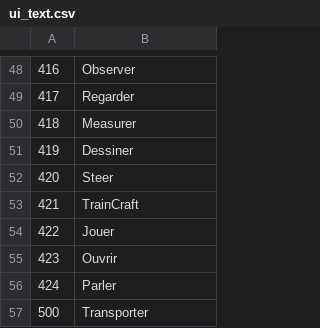
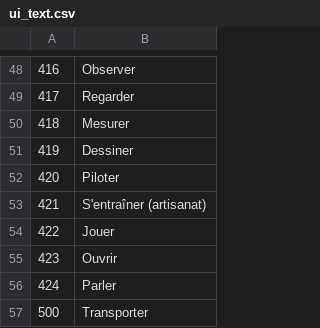
Before and after one commit to justusgamelab2016/LW-translation, a CSV file: language/fr/ui_text.csv, drawn as a sheet; only a part is shown, gaps mark what is left out.

Commit message:
Update ui_text.csv

```diff
--- a/language/fr/ui_text.csv
+++ b/language/fr/ui_text.csv
@@ -49,6 +49,6 @@
 417,Regarder
-418,Measurer
+418,Mesurer
 419,Dessiner
-420,Steer
-421,TrainCraft
+420,Piloter
+421,S'entraîner (artisanat)
 422,Jouer
```
